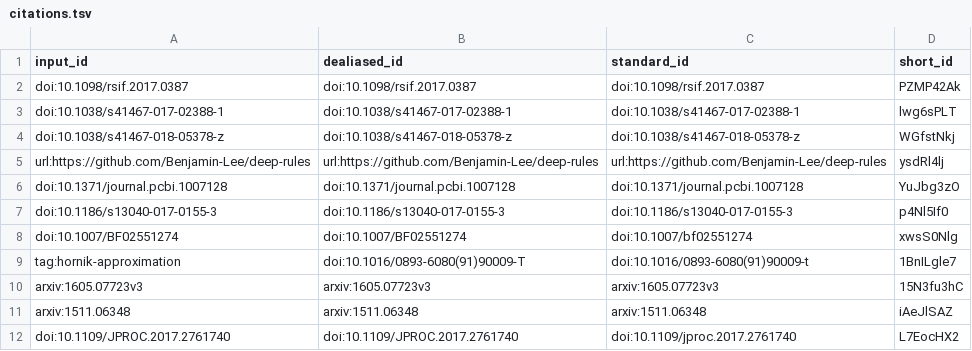
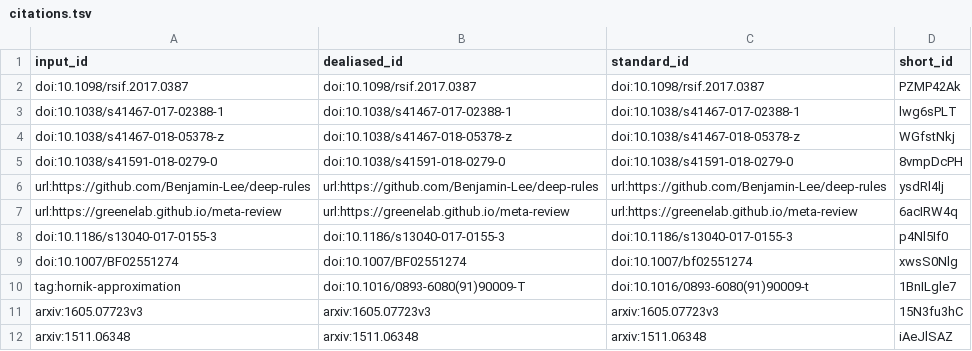
Before and after one commit to Benjamin-Lee/deep-rules, a TSV file: citations.tsv, drawn as a sheet; only a part is shown; the shorter side is filled out with more unchanged rows.

Commit message:
Merge pull request #253 from mdkessler/mdkessler-patch-1 [ci skip]
This build is based on
https://github.com/Benjamin-Lee/deep-rules/commit/bed910c2878acbf53fb763867c62509b3accdfdb.

This commit was created by the following CI build and job:
https://github.com/Benjamin-Lee/deep-rules/commit/bed910c2878acbf53fb763867c62509b3accdfdb/checks
https://github.com/Benjamin-Lee/deep-rules/runs/323300094

```diff
--- a/citations.tsv
+++ b/citations.tsv
@@ -4,4 +4,5 @@ doi:10.1038/s41467-017-02388-1	doi:10.1038/s41467-017-02388-1	doi:10.1038/s41467
 doi:10.1038/s41467-018-05378-z	doi:10.1038/s41467-018-05378-z	doi:10.1038/s41467-018-05378-z	WGfstNkj
+doi:10.1038/s41591-018-0279-0	doi:10.1038/s41591-018-0279-0	doi:10.1038/s41591-018-0279-0	8vmpDcPH
 url:https://github.com/Benjamin-Lee/deep-rules	url:https://github.com/Benjamin-Lee/deep-rules	url:https://github.com/Benjamin-Lee/deep-rules	ysdRl4lj
-doi:10.1371/journal.pcbi.1007128	doi:10.1371/journal.pcbi.1007128	doi:10.1371/journal.pcbi.1007128	YuJbg3zO
+url:https://greenelab.github.io/meta-review	url:https://greenelab.github.io/meta-review	url:https://greenelab.github.io/meta-review	6acIRW4q
 doi:10.1186/s13040-017-0155-3	doi:10.1186/s13040-017-0155-3	doi:10.1186/s13040-017-0155-3	p4Nl5If0
```
Also changed, not shown: 7 other files.
